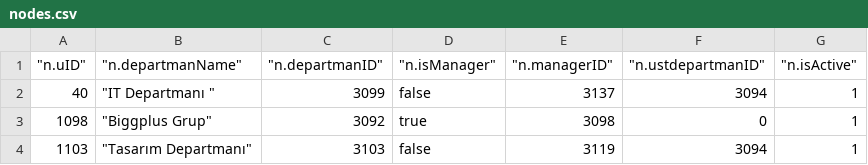
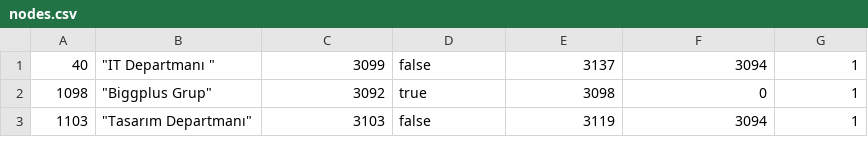
Before and after one commit to ktoprakucar/CSE7053_toprakucar_canayhan, a CSV file: sna-employee-manager-analysis/resources/nodes.csv, drawn as a sheet; only a part is shown; the diff names each change by its address in the sheet, - before the commit and + after, or states it on an @@ line.

Commit message:
add: nodes and relations are read from csv

```diff
--- a/sna-employee-manager-analysis/resources/nodes.csv
+++ b/sna-employee-manager-analysis/resources/nodes.csv
-row 1: "n.uID" | "n.departmanName" | "n.departmanID" | "n.isManager" | "n.managerID" | "n.ustdepartmanID" | "n.isActive"
```
Also changed, not shown: sna-employee-manager-analysis/resources/dogumgunu.csv, sna-employee-manager-analysis/resources/takdir.csv, 5 other files.
